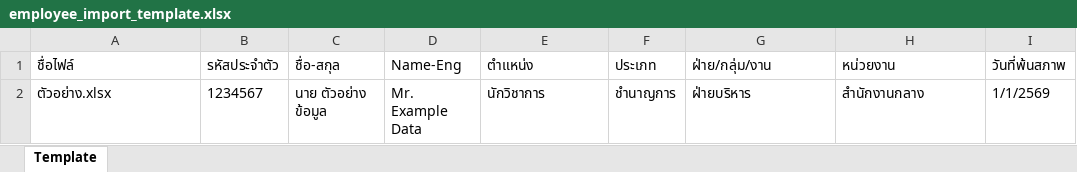
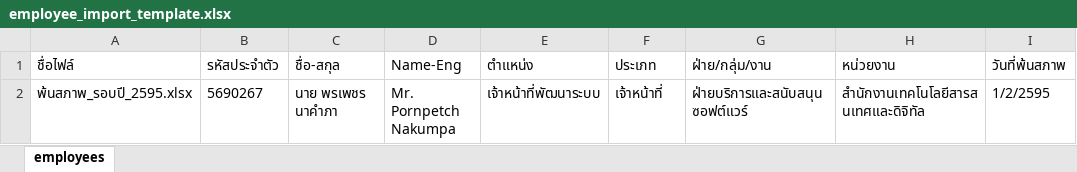
Before and after one commit to exilevampire/hr-system-vite, an Excel workbook: public/employee_import_template.xlsx, sheet employees, drawn as a sheet; values as stored, in another font and other column widths than the file's, no borders; removed rows and columns are numbered as before the commit, all else as after; the diff names each change by its address in the sheet, - before the commit and + after, or states it on an @@ line.

```diff
--- a/public/employee_import_template.xlsx (sheet employees)
+++ b/public/employee_import_template.xlsx (sheet employees)
-sheet tab: Template
+sheet tab: employees
-row 2: ตัวอย่าง.xlsx | 1234567 | นาย ตัวอย่าง ข้อมูล | Mr. Example Data | นักวิชาการ | ชำนาญการ | ฝ่ายบริหาร | สำนักงานกลาง | 1/1/2569
+row 2: พ้นสภาพ_รอบปี_2595.xlsx | 5690267 | นาย พรเพชร นาคำภา | Mr. Pornpetch Nakumpa | เจ้าหน้าที่พัฒนาระบบ | เจ้าหน้าที่ | ฝ่ายบริการและสนับสนุนซอฟต์แวร์ | สำนักงานเทคโนโลยีสารสนเทศและดิจิทัล | 1/2/2595
```
Also changed, not shown: 4 other files.
